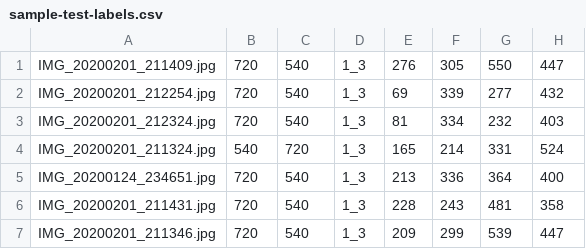
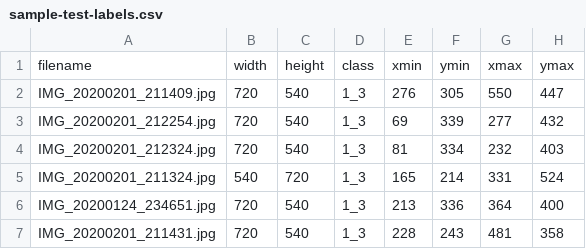
Before and after one commit to jaymefrantz/dominoes-ml, a CSV file: data/sample-test-labels.csv, drawn as a sheet; only a part is shown; the shorter side is filled out with more unchanged rows.

Commit message:
added column headings to sample-test-labels.csv

```diff
--- a/data/sample-test-labels.csv
+++ b/data/sample-test-labels.csv
@@ -1 +1,2 @@
+filename,width,height,class,xmin,ymin,xmax,ymax
 IMG_20200201_211409.jpg,720,540,1_3,276,305,550,447
```
